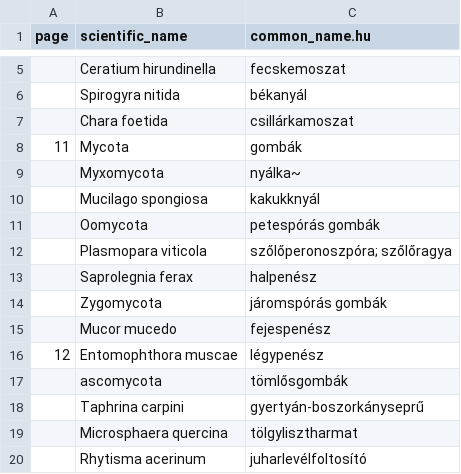
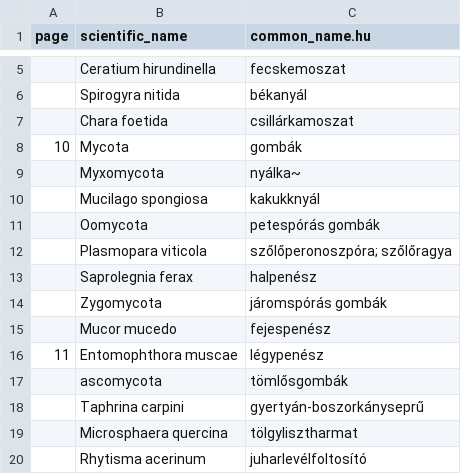
Before and after one commit to korisalapitvany/taxonomy, a CSV file: data/alkalmazott_novenytan_jegyzet_2.csv, drawn as a sheet; only a part is shown, gaps mark what is left out; the diff covers the shown part only.

```diff
--- a/data/alkalmazott_novenytan_jegyzet_2.csv
+++ b/data/alkalmazott_novenytan_jegyzet_2.csv
@@ -7,3 +7,3 @@ page,scientific_name,common_name.hu
 ,Chara foetida,csillárkamoszat
-11,Mycota,gombák
+10,Mycota,gombák
 ,Myxomycota,nyálka~
@@ -15,3 +15,3 @@ page,scientific_name,common_name.hu
 ,Mucor mucedo,fejespenész
-12,Entomophthora muscae,légypenész
+11,Entomophthora muscae,légypenész
 ,ascomycota,tömlősgombák
```
Also changed, not shown: 65 added rows and 2 edited cells elsewhere in this file, 1 other file.
